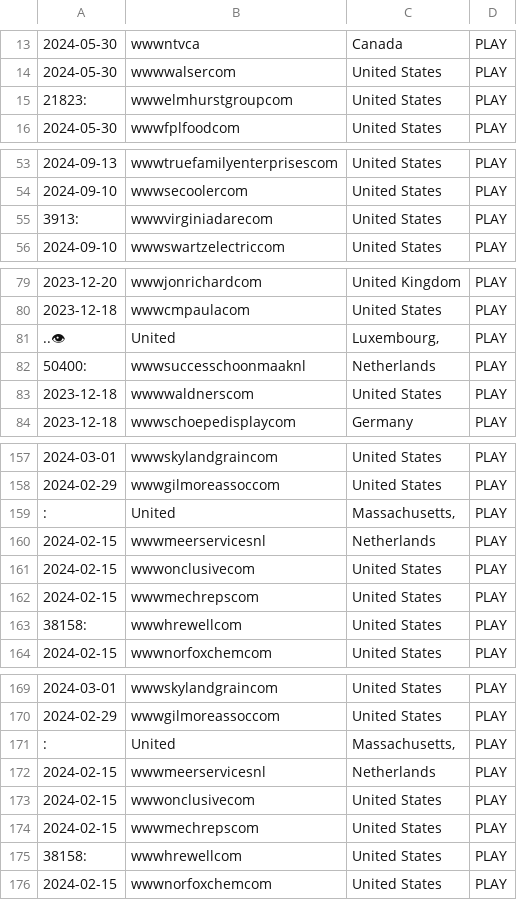
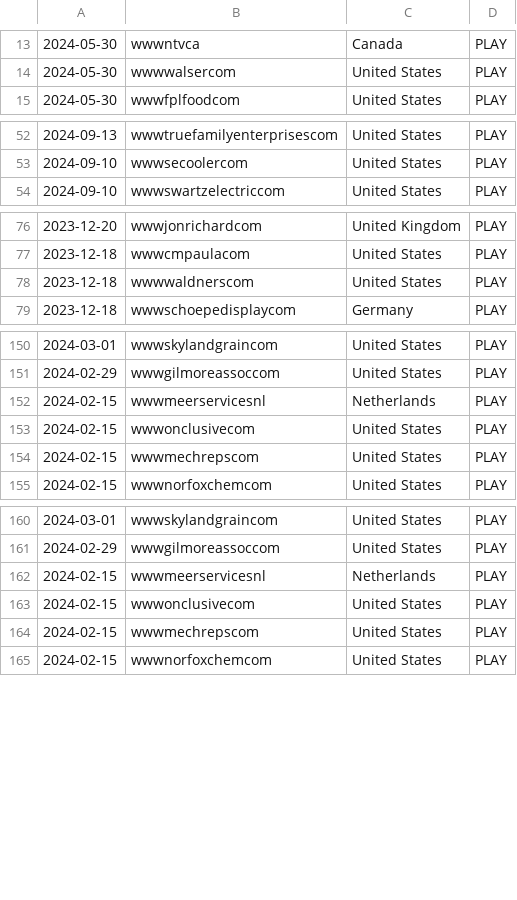
Before and after one commit to periadhityan/CTI_Webscraping, a CSV file: CSV_files/PLAY.csv, drawn as a sheet; only a part is shown, gaps mark what is left out; the diff covers the shown part only; the diff names each change by its address in the sheet, - before the commit and + after, or states it on an @@ line.

Commit message:
Cleaned up data neatened jupyter notebook file

```diff
--- a/CSV_files/PLAY.csv
+++ b/CSV_files/PLAY.csv
-row 15: 21823: | wwwelmhurstgroupcom | United States | PLAY
-row 55: 3913: | wwwvirginiadarecom | United States | PLAY
-row 81: ..👁 | United | Luxembourg, | PLAY
-row 82: 50400: | wwwsuccesschoonmaaknl | Netherlands | PLAY
-row 159: : | United | Massachusetts, | PLAY
-row 163: 38158: | wwwhrewellcom | United States | PLAY
-row 171: : | United | Massachusetts, | PLAY
-row 175: 38158: | wwwhrewellcom | United States | PLAY
```
Also changed, not shown: 4 removed rows elsewhere in this file, CSV_files/Final_Distribution_Files/RansomHub_Cleaned.csv, 36 other files.
